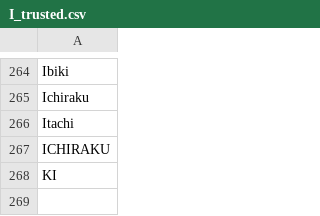
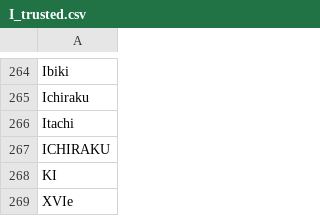
Before and after one commit to adrienbricchi/sub-titles-auto-correct, a CSV file: Resources/StringsMaps/LettersMaps/I_trusted.csv, drawn as a sheet; only a part is shown, gaps mark what is left out; the diff names each change by its address in the sheet, - before the commit and + after, or states it on an @@ line.

```diff
--- a/Resources/StringsMaps/LettersMaps/I_trusted.csv
+++ b/Resources/StringsMaps/LettersMaps/I_trusted.csv
+row 269: XVIe
```
Also changed, not shown: Resources/StringsMaps/LettersMaps/I_trusted.eng.csv, Resources/StringsMaps/LettersMaps/I_trusted.fr.csv, 5 other files.
